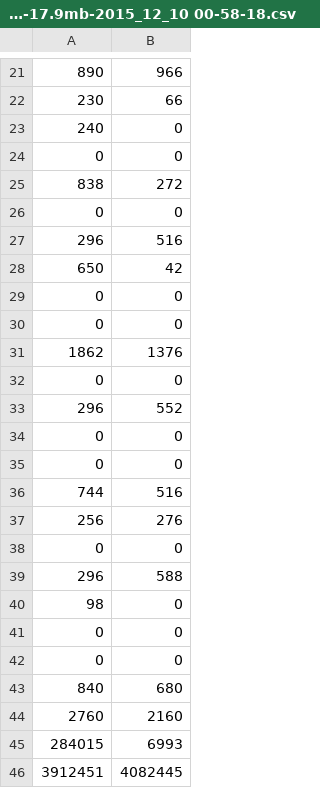
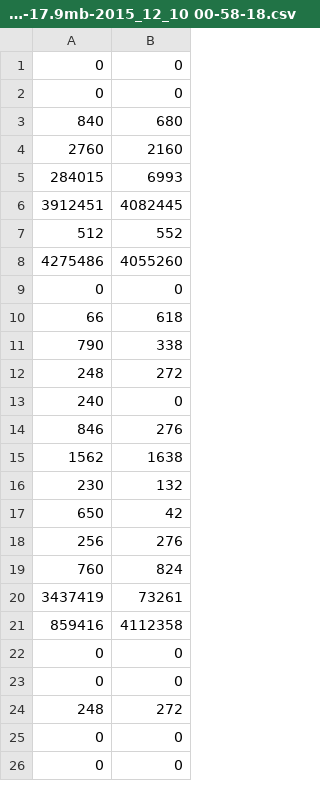
Before and after one commit to fan-jin/CacheExt, a CSV file: data/17.9mb/rmi/server-rmi-17.9mb-2015_12_10 00-58-18.csv, drawn as a sheet; only a part is shown, gaps mark what is left out; the shorter side is filled out with more unchanged rows; the diff covers the shown part only.

```diff
--- a/data/17.9mb/rmi/server-rmi-17.9mb-2015_12_10 00-58-18.csv
+++ b/data/17.9mb/rmi/server-rmi-17.9mb-2015_12_10 00-58-18.csv
@@ -21,21 +1 @@
-890,966
-230,66
-240,0
-0,0
-838,272
-0,0
-296,516
-650,42
-0,0
-0,0
-1862,1376
-0,0
-296,552
-0,0
-0,0
-744,516
-256,276
-0,0
-296,588
-98,0
 0,0
```
Also changed, not shown: 20 removed rows elsewhere in this file, data/3mb/cachewise/server-cachewise-3mb-2015_12_09 20-17-47.csv, data/3mb/rmi/server-rmi-3mb-2015_12_09 20-38-29.csv, 7 other files.
